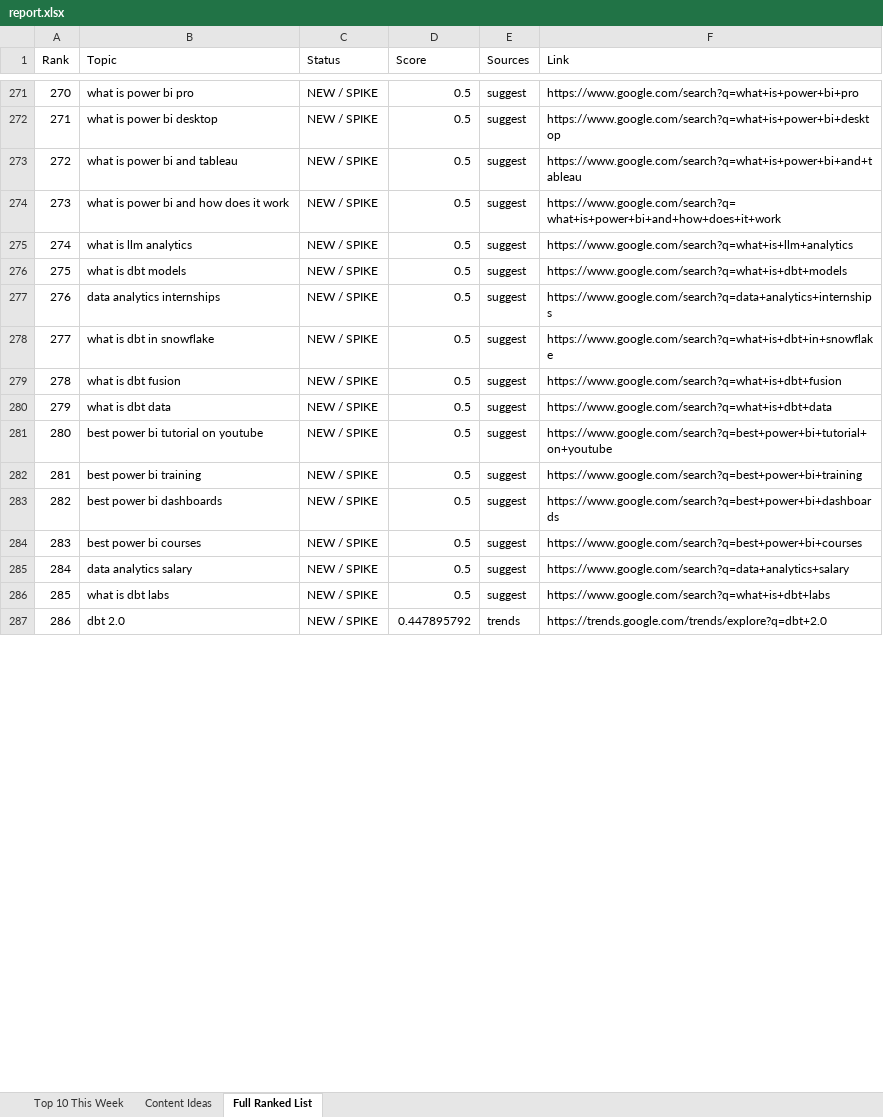
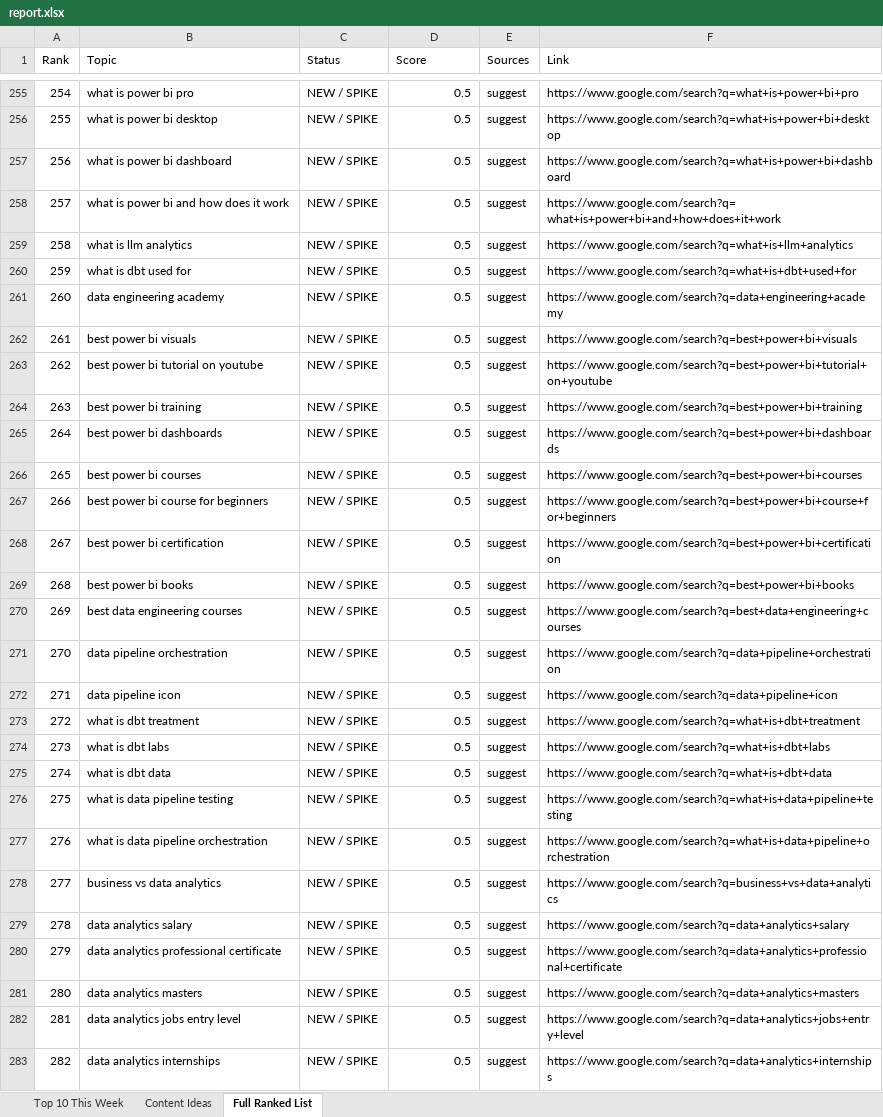
Before and after one commit to raishaldhawan23/trend-tracker, an Excel workbook: report.xlsx, sheet Full Ranked List, drawn as a sheet; only a part is shown, gaps mark what is left out; values as stored, in another font and other column widths than the file's, no borders; removed rows and columns are numbered as before the commit, all else as after; the diff covers the shown part only; the diff names each change by its address in the sheet, - before the commit and + after, or states it on an @@ line.

```diff
--- a/report.xlsx (sheet Full Ranked List)
+++ b/report.xlsx (sheet Full Ranked List)
@@ column A (Rank) renumbered between rows 6 and 431 @@
-B257 (Topic): what is power bi and tableau
+B257 (Topic): what is power bi dashboard
-F257 (Link): https://www.google.com/search?q=what+is+power+bi+and+tableau
+F257 (Link): https://www.google.com/search?q=what+is+power+bi+dashboard
-B260 (Topic): what is dbt models
+B260 (Topic): what is dbt used for
-F260 (Link): https://www.google.com/search?q=what+is+dbt+models
+F260 (Link): https://www.google.com/search?q=what+is+dbt+used+for
-B261 (Topic): what is dbt in snowflake
+B261 (Topic): data engineering academy
-F261 (Link): https://www.google.com/search?q=what+is+dbt+in+snowflake
+F261 (Link): https://www.google.com/search?q=data+engineering+academy
-B262 (Topic): what is dbt fusion
+B262 (Topic): best power bi visuals
-F262 (Link): https://www.google.com/search?q=what+is+dbt+fusion
+F262 (Link): https://www.google.com/search?q=best+power+bi+visuals
@@ row 177 moved to row 267: 266 @@
@@ row 168 moved to row 268: 267 @@
@@ row 167 moved to row 269: 268 @@
@@ row 175 moved to row 270: 269 @@
+row 271: 270 | data pipeline orchestration | NEW / SPIKE | 0.5 | suggest | https://www.google.com/search?q=data+pipeline+orchestration
@@ row 225 moved to row 272: 271 @@
+row 273: 272 | what is dbt treatment | NEW / SPIKE | 0.5 | suggest | https://www.google.com/search?q=what+is+dbt+treatment
+row 274: 273 | what is dbt labs | NEW / SPIKE | 0.5 | suggest | https://www.google.com/search?q=what+is+dbt+labs
@@ row 280 moved to row 275: 274 @@
@@ row 252 moved to row 276: 275 @@
@@ row 244 moved to row 277: 276 @@
@@ row 172 moved to row 278: 277 @@
+row 280: 279 | data analytics professional certificate | NEW / SPIKE | 0.5 | suggest | https://www.google.com/search?q=data+analytics+professional+certificate
-B281 (Topic): what is dbt labs
+B281 (Topic): data analytics masters
-F281 (Link): https://www.google.com/search?q=what+is+dbt+labs
+F281 (Link): https://www.google.com/search?q=data+analytics+masters
-row 287: 286 | dbt 2.0 | NEW / SPIKE | 0.447895792 | trends | https://trends.google.com/trends/explore?q=dbt+2.0
+row 282: 281 | data analytics jobs entry level | NEW / SPIKE | 0.5 | suggest | https://www.google.com/search?q=data+analytics+jobs+entry+level
@@ row 277 moved to row 283: 282 @@
```
Also changed, not shown: 62 added rows, 52 removed rows, 174 moved rows and 127 edited cells elsewhere in this sheet, sheet Content Ideas, sheet Top 10 This Week, reports/report_2026-09-13.xlsx, 4 other files.
